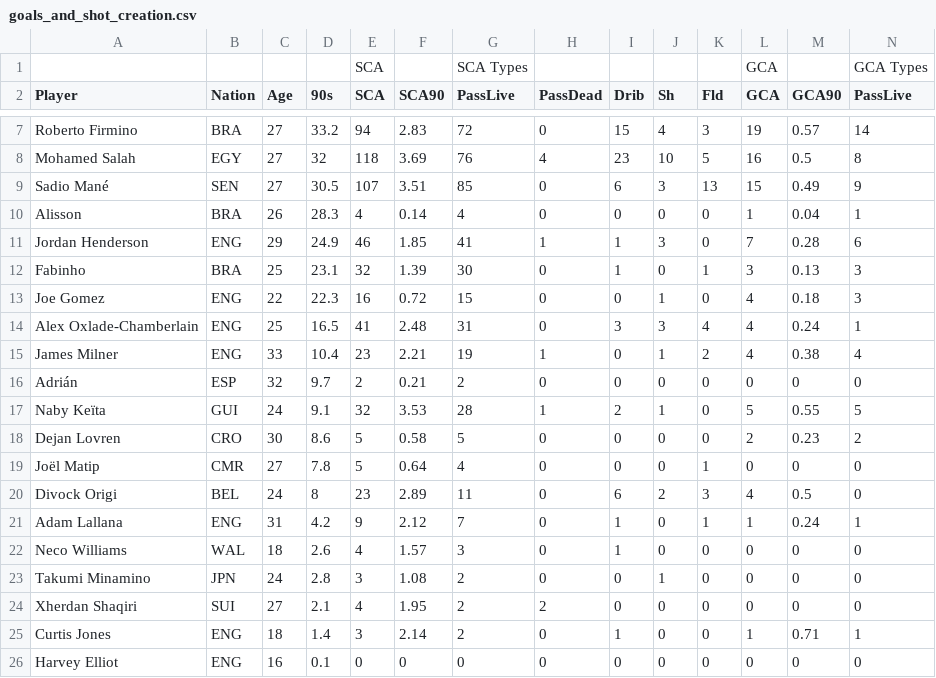
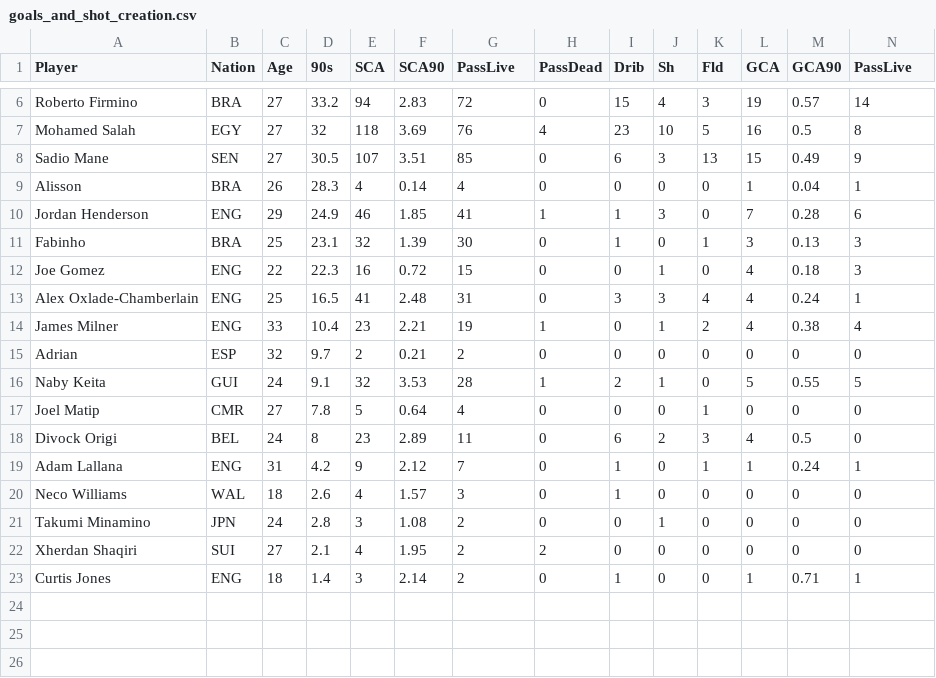
Before and after one commit to OliverAltindag/Liverpool-FC-Best-11, a CSV file: docs/goals_and_shot_creation.csv, drawn as a sheet; only a part is shown, gaps mark what is left out; removed rows and columns are numbered as before the commit, all else as after; rows hold the shown columns only; the diff names each change by its address in the sheet, - before the commit and + after, or states it on an @@ line.

```diff
--- a/docs/goals_and_shot_creation.csv
+++ b/docs/goals_and_shot_creation.csv
-row 1:  |  |  |  | SCA |  | SCA Types |  |  |  |  | GCA |  | GCA Types
-A8 (Player): Sadio Mané
+A8 (Player): Sadio Mane
-A15 (Player): Adrián
+A15 (Player): Adrian
-A16 (Player): Naby Keïta
+A16 (Player): Naby Keita
-row 18: Dejan Lovren | CRO | 30 | 8.6 | 5 | 0.58 | 5 | 0 | 0 | 0 | 0 | 2 | 0.23 | 2
-A17 (Player): Joël Matip
+A17 (Player): Joel Matip
-row 26: Harvey Elliot | ENG | 16 | 0.1 | 0 | 0 | 0 | 0 | 0 | 0 | 0 | 0 | 0 | 0
```
Also changed, not shown: Standard_stats.csv, docs/Standard_stats.csv, 7 other files.
